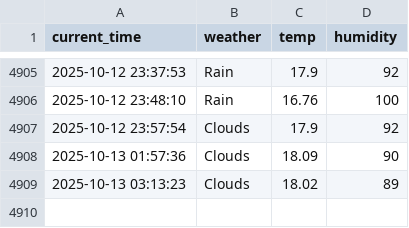
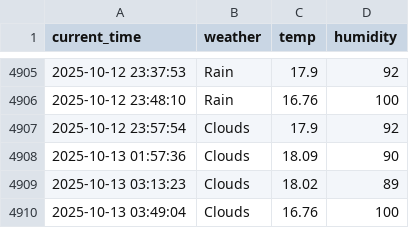
Before and after one commit to yhs1202/python_weather, a CSV file: seoul_weather.csv, drawn as a sheet; only a part is shown, gaps mark what is left out.

```diff
--- a/seoul_weather.csv
+++ b/seoul_weather.csv
@@ -4909 +4909,2 @@ current_time,weather,temp,humidity
 2025-10-13 03:13:23,Clouds,18.02,89
+2025-10-13 03:49:04,Clouds,16.76,100
```
